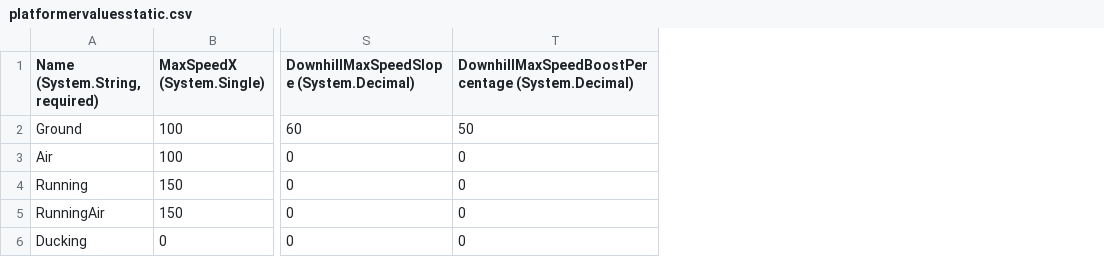
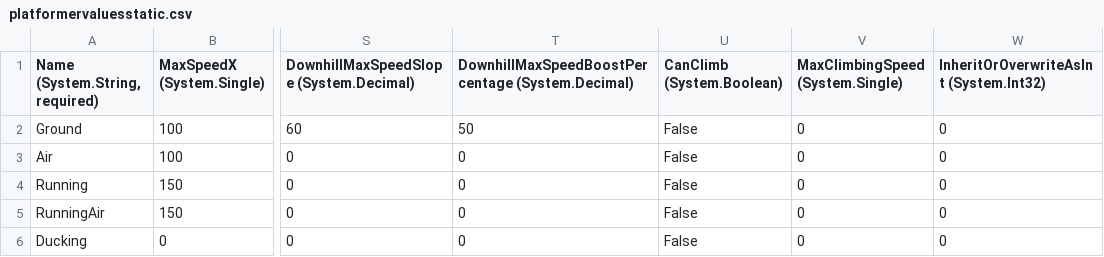
Before and after one commit to vchelaru/FlatRedBall, a CSV file: Samples/Platformer/DoorsDemo/DoorsDemo/Content/Entities/Player/platformervaluesstatic.csv, drawn as a sheet; only a part is shown, gaps mark what is left out; the diff names each change by its address in the sheet, - before the commit and + after, or states it on an @@ line.

Commit message:
Fixed doors demo

```diff
--- a/Samples/Platformer/DoorsDemo/DoorsDemo/Content/Entities/Player/platformervaluesstatic.csv
+++ b/Samples/Platformer/DoorsDemo/DoorsDemo/Content/Entities/Player/platformervaluesstatic.csv
+column U (CanClimb (System.Boolean)), rows 2-6: all False
+column V (MaxClimbingSpeed (System.Single)), rows 2-6: all 0
+column W, rows 1-6: InheritOrOverwriteAsInt (System.Int32) | 0 | 0 | 0 | 0 | 0
```
Also changed, not shown: 25 other files.
